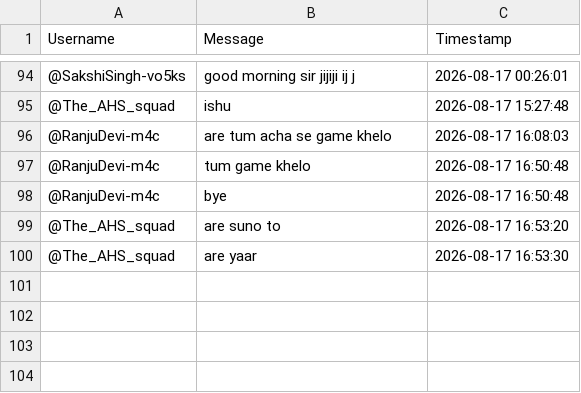
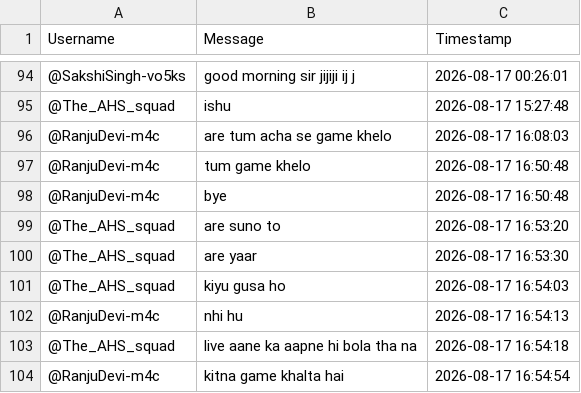
Before and after one commit to sjskkaka281/Ytsc, a CSV file: chat_db_TWgBncyVEx0.csv, drawn as a sheet; only a part is shown, gaps mark what is left out.

```diff
--- a/chat_db_TWgBncyVEx0.csv
+++ b/chat_db_TWgBncyVEx0.csv
@@ -100 +100,5 @@ Username,Message,Timestamp
 @The_AHS_squad,are yaar,2026-08-17 16:53:30
+@The_AHS_squad,kiyu gusa ho,2026-08-17 16:54:03
+@RanjuDevi-m4c,nhi hu,2026-08-17 16:54:13
+@The_AHS_squad,live aane ka aapne hi bola tha na,2026-08-17 16:54:18
+@RanjuDevi-m4c,kitna game khalta hai,2026-08-17 16:54:54
```
